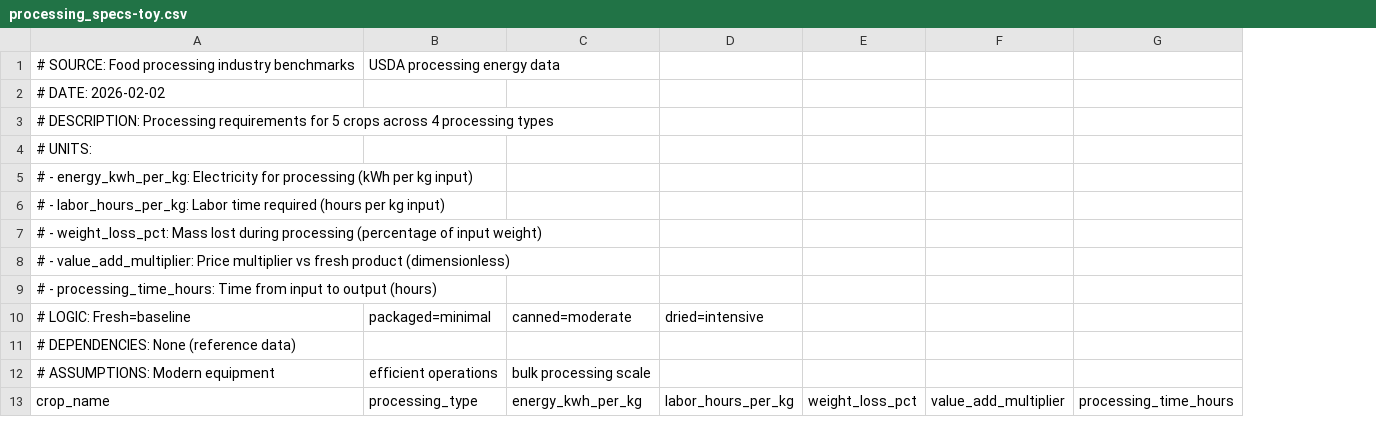
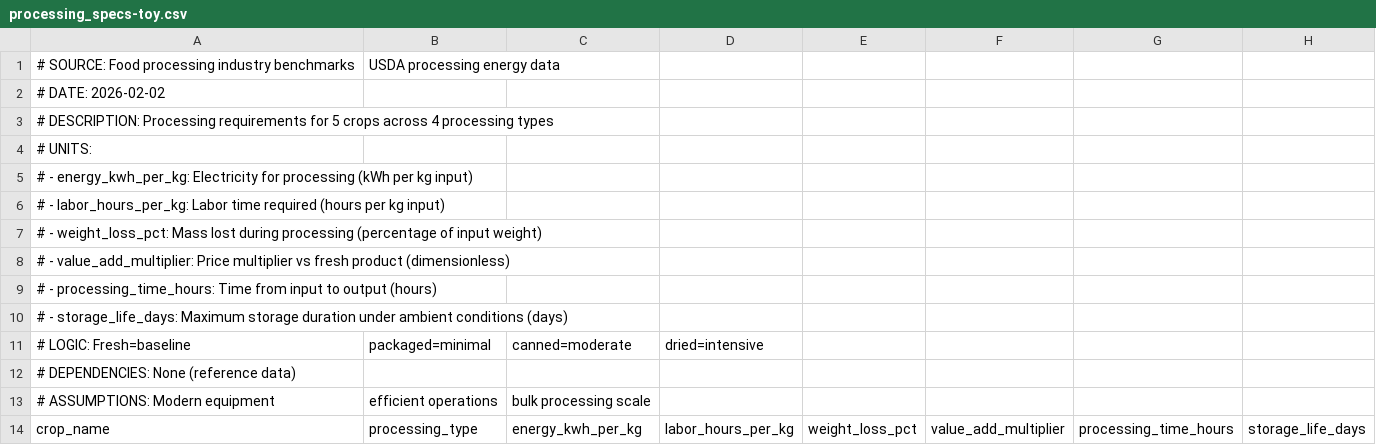
Before and after one commit to dpbirge/community-agri-pv, a CSV file: data/parameters/crops/processing_specs-toy.csv, drawn as a sheet; only a part is shown; the diff names each change by its address in the sheet, - before the commit and + after, or states it on an @@ line.

Commit message:
Add Structure vs. Policies Alignment Review document addressing 11 critical issues
- Resolved ambiguities in economic policy spending cap and market policy parameters.
- Clarified product type differentiation in market context and household policy applications.
- Addressed gaps in energy policy outputs and food processing umbrella rule execution timing.
- Improved tracking of groundwater conservation ratio and crop policy priority outputs.
- Specified data sources for storage life days and ensured quality checks post-constraint clipping.

```diff
--- a/data/parameters/crops/processing_specs-toy.csv
+++ b/data/parameters/crops/processing_specs-toy.csv
+column H, row 14: storage_life_days
+row 10: # - storage_life_days: Maximum storage duration under ambient conditions (days)
```
Also changed, not shown: 12 other files.
